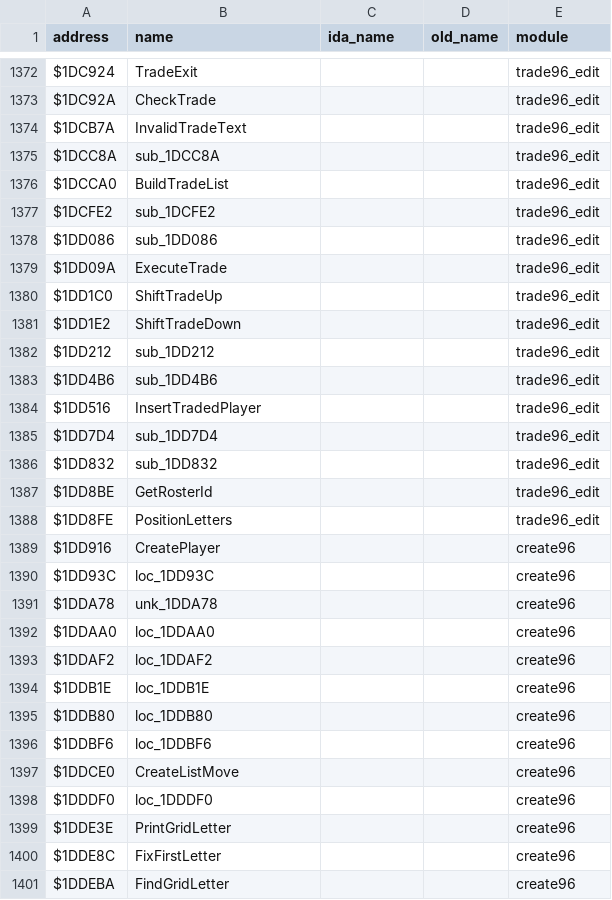
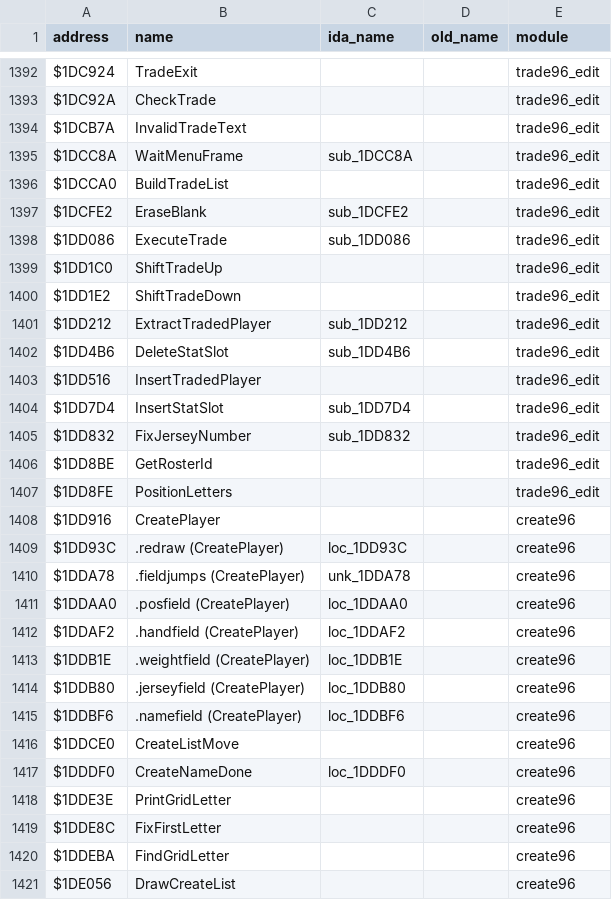
Before and after one commit to StaticEck2026/nhl96genesis, a CSV file: docs/name_map.csv, drawn as a sheet; only a part is shown, gaps mark what is left out; the shorter side is filled out with more unchanged rows; the diff covers the shown part only.

```diff
--- a/docs/name_map.csv
+++ b/docs/name_map.csv
@@ -1374,14 +1394,13 @@ $1DC92A,CheckTrade,,,trade96_edit
 $1DCB7A,InvalidTradeText,,,trade96_edit
-$1DCC8A,sub_1DCC8A,,,trade96_edit
+$1DCC8A,WaitMenuFrame,sub_1DCC8A,,trade96_edit
 $1DCCA0,BuildTradeList,,,trade96_edit
-$1DCFE2,sub_1DCFE2,,,trade96_edit
-$1DD086,sub_1DD086,,,trade96_edit
-$1DD09A,ExecuteTrade,,,trade96_edit
+$1DCFE2,EraseBlank,sub_1DCFE2,,trade96_edit
+$1DD086,ExecuteTrade,sub_1DD086,,trade96_edit
 $1DD1C0,ShiftTradeUp,,,trade96_edit
 $1DD1E2,ShiftTradeDown,,,trade96_edit
-$1DD212,sub_1DD212,,,trade96_edit
-$1DD4B6,sub_1DD4B6,,,trade96_edit
+$1DD212,ExtractTradedPlayer,sub_1DD212,,trade96_edit
+$1DD4B6,DeleteStatSlot,sub_1DD4B6,,trade96_edit
 $1DD516,InsertTradedPlayer,,,trade96_edit
-$1DD7D4,sub_1DD7D4,,,trade96_edit
-$1DD832,sub_1DD832,,,trade96_edit
+$1DD7D4,InsertStatSlot,sub_1DD7D4,,trade96_edit
+$1DD832,FixJerseyNumber,sub_1DD832,,trade96_edit
 $1DD8BE,GetRosterId,,,trade96_edit
@@ -1389,11 +1408,11 @@ $1DD8FE,PositionLetters,,,trade96_edit
 $1DD916,CreatePlayer,,,create96
-$1DD93C,loc_1DD93C,,,create96
-$1DDA78,unk_1DDA78,,,create96
-$1DDAA0,loc_1DDAA0,,,create96
-$1DDAF2,loc_1DDAF2,,,create96
-$1DDB1E,loc_1DDB1E,,,create96
-$1DDB80,loc_1DDB80,,,create96
-$1DDBF6,loc_1DDBF6,,,create96
+$1DD93C,.redraw (CreatePlayer),loc_1DD93C,,create96
+$1DDA78,.fieldjumps (CreatePlayer),unk_1DDA78,,create96
+$1DDAA0,.posfield (CreatePlayer),loc_1DDAA0,,create96
+$1DDAF2,.handfield (CreatePlayer),loc_1DDAF2,,create96
+$1DDB1E,.weightfield (CreatePlayer),loc_1DDB1E,,create96
+$1DDB80,.jerseyfield (CreatePlayer),loc_1DDB80,,create96
+$1DDBF6,.namefield (CreatePlayer),loc_1DDBF6,,create96
 $1DDCE0,CreateListMove,,,create96
-$1DDDF0,loc_1DDDF0,,,create96
+$1DDDF0,CreateNameDone,loc_1DDDF0,,create96
 $1DDE3E,PrintGridLetter,,,create96
```
Also changed, not shown: 20 added rows and 10 edited cells elsewhere in this file, 14 other files.
